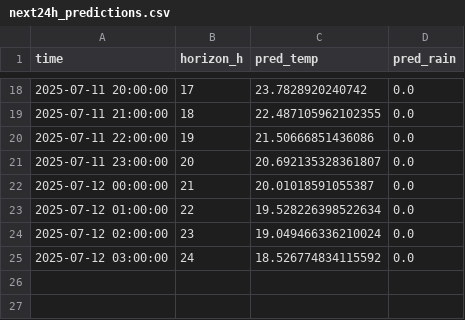
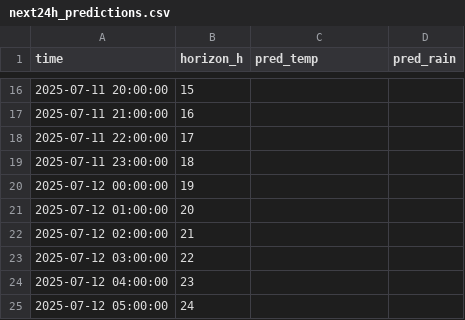
Before and after one commit to ColaCaos/ColaCAOS, a CSV file: multiestacion/funcionando/c/EstacionVirtual/results/next24h_predictions.csv, drawn as a sheet; only a part is shown, gaps mark what is left out; the diff covers the shown part only.

```diff
--- a/multiestacion/funcionando/c/EstacionVirtual/results/next24h_predictions.csv
+++ b/multiestacion/funcionando/c/EstacionVirtual/results/next24h_predictions.csv
@@ -18,8 +16,10 @@ time,horizon_h,pred_temp,pred_rain
-2025-07-11 20:00:00,17,23.7828920240742,0.0
-2025-07-11 21:00:00,18,22.487105962102355,0.0
-2025-07-11 22:00:00,19,21.50666851436086,0.0
-2025-07-11 23:00:00,20,20.692135328361807,0.0
-2025-07-12 00:00:00,21,20.01018591055387,0.0
-2025-07-12 01:00:00,22,19.528226398522634,0.0
-2025-07-12 02:00:00,23,19.049466336210024,0.0
-2025-07-12 03:00:00,24,18.526774834115592,0.0
+2025-07-11 20:00:00,15,,
+2025-07-11 21:00:00,16,,
+2025-07-11 22:00:00,17,,
+2025-07-11 23:00:00,18,,
+2025-07-12 00:00:00,19,,
+2025-07-12 01:00:00,20,,
+2025-07-12 02:00:00,21,,
+2025-07-12 03:00:00,22,,
+2025-07-12 04:00:00,23,,
+2025-07-12 05:00:00,24,,
```
Also changed, not shown: 2 removed rows and 42 edited cells elsewhere in this file, multiestacion/funcionando/c/EstacionVirtual/results/rain_24h_wide.csv, multiestacion/funcionando/c/EstacionVirtual/results/temperature_24h_wide.csv, 2 other files.
